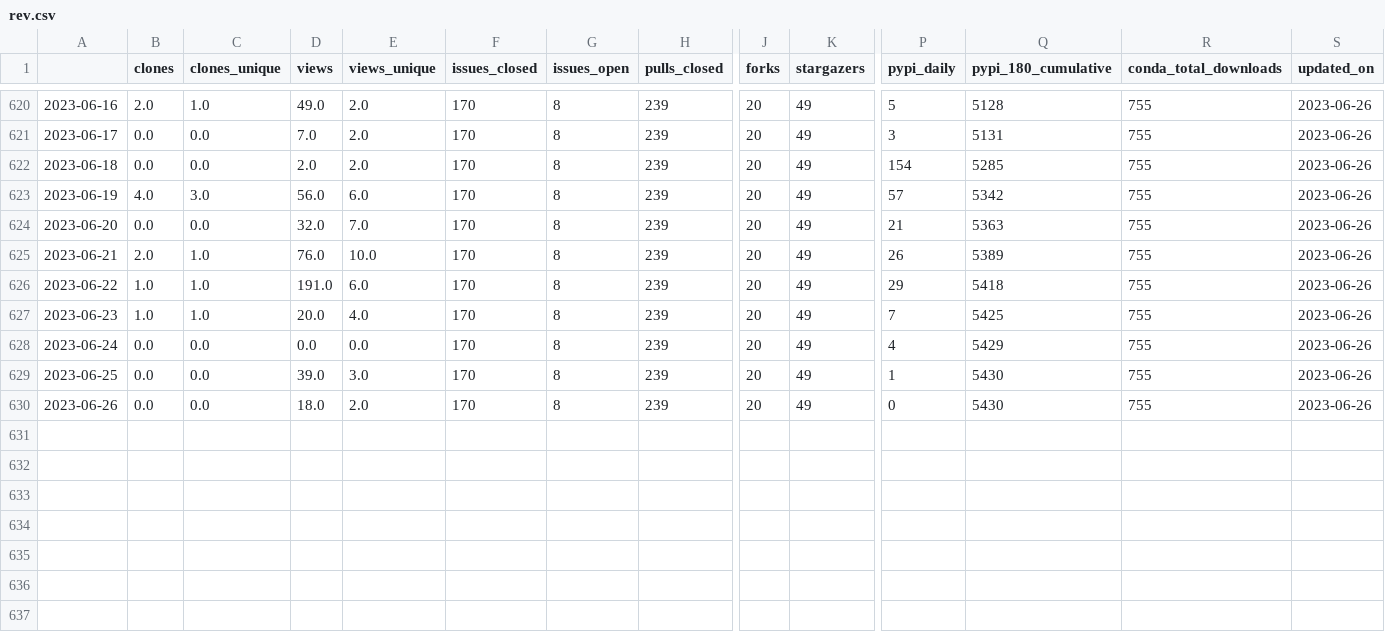
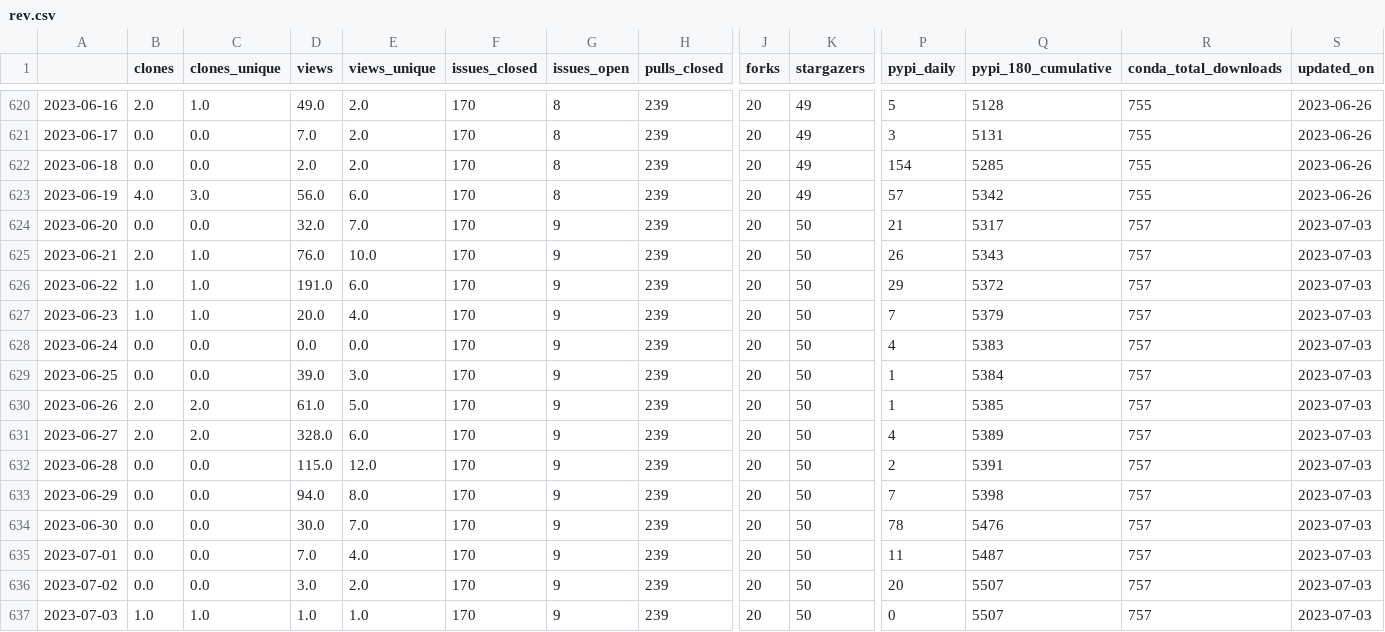
Before and after one commit to NREL/osos, a CSV file: data/rev.csv, drawn as a sheet; only a part is shown, gaps mark what is left out; rows hold the shown columns only; the diff names each change by its address in the sheet, - before the commit and + after, or states it on an @@ line.

Commit message:
update osos data and plots

```diff
--- a/data/rev.csv
+++ b/data/rev.csv
-G624:G630 (issues_open): 8
+G624:G630 (issues_open): 9
-K624:K630 (stargazers): 49
+K624:K630 (stargazers): 50
-Q624 (pypi_180_cumulative): 5363
+Q624 (pypi_180_cumulative): 5317
-R624:R630 (conda_total_downloads): 755
+R624:R630 (conda_total_downloads): 757
-S624:S630 (updated_on): 2023-06-26
+S624:S630 (updated_on): 2023-07-03
-Q625 (pypi_180_cumulative): 5389
+Q625 (pypi_180_cumulative): 5343
-Q626 (pypi_180_cumulative): 5418
+Q626 (pypi_180_cumulative): 5372
-Q627 (pypi_180_cumulative): 5425
+Q627 (pypi_180_cumulative): 5379
-Q628 (pypi_180_cumulative): 5429
+Q628 (pypi_180_cumulative): 5383
-Q629 (pypi_180_cumulative): 5430
+Q629 (pypi_180_cumulative): 5384
-B630 (clones): 0.0
+B630 (clones): 2.0
-C630 (clones_unique): 0.0
+C630 (clones_unique): 2.0
-D630 (views): 18.0
+D630 (views): 61.0
-E630 (views_unique): 2.0
+E630 (views_unique): 5.0
-P630 (pypi_daily): 0
+P630 (pypi_daily): 1
-Q630 (pypi_180_cumulative): 5430
+Q630 (pypi_180_cumulative): 5385
+row 631: 2023-06-27 | 2.0 | 2.0 | 328.0 | 6.0 | 170 | 9 | 239 | 20 | 50 | 4 | 5389 | 757 | 2023-07-03
+row 632: 2023-06-28 | 0.0 | 0.0 | 115.0 | 12.0 | 170 | 9 | 239 | 20 | 50 | 2 | 5391 | 757 | 2023-07-03
+row 633: 2023-06-29 | 0.0 | 0.0 | 94.0 | 8.0 | 170 | 9 | 239 | 20 | 50 | 7 | 5398 | 757 | 2023-07-03
+row 634: 2023-06-30 | 0.0 | 0.0 | 30.0 | 7.0 | 170 | 9 | 239 | 20 | 50 | 78 | 5476 | 757 | 2023-07-03
+row 635: 2023-07-01 | 0.0 | 0.0 | 7.0 | 4.0 | 170 | 9 | 239 | 20 | 50 | 11 | 5487 | 757 | 2023-07-03
+row 636: 2023-07-02 | 0.0 | 0.0 | 3.0 | 2.0 | 170 | 9 | 239 | 20 | 50 | 20 | 5507 | 757 | 2023-07-03
+row 637: 2023-07-03 | 1.0 | 1.0 | 1.0 | 1.0 | 170 | 9 | 239 | 20 | 50 | 0 | 5507 | 757 | 2023-07-03
```
Also changed, not shown: data/nrwal.csv, data/phygnn.csv, 20 other files.
